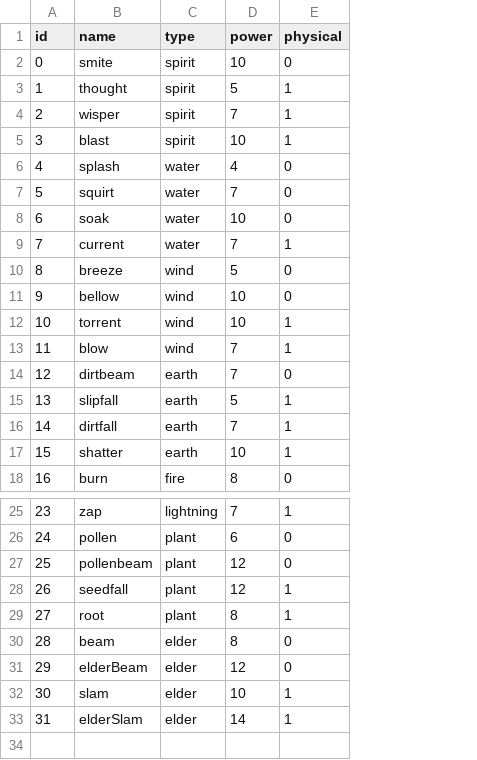
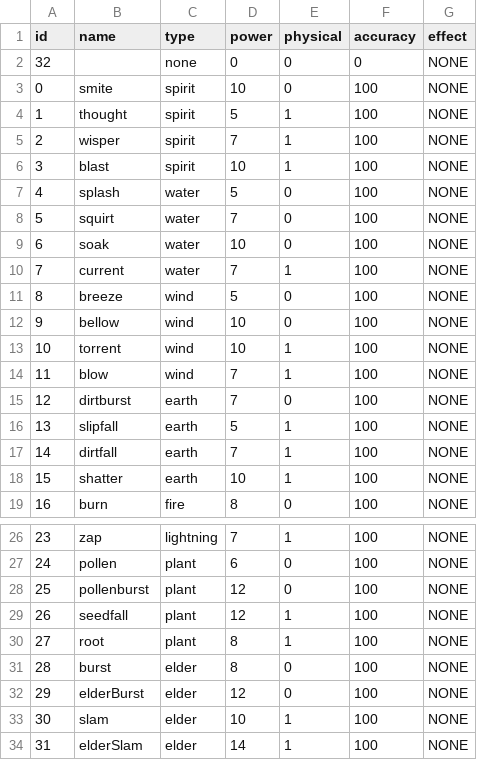
Before and after one commit to FreezingSnail/CreatureGathererFX, a CSV file: data/movesheet.csv, drawn as a sheet; only a part is shown, gaps mark what is left out; addresses are those after the commit; the diff names each change by its address in the sheet, - before the commit and + after, or states it on an @@ line.

Commit message:
basic move effect implmentation

```diff
--- a/data/movesheet.csv
+++ b/data/movesheet.csv
+column F (accuracy), rows 3-19: all 100; rows 26-34: all 100
+column G (effect), rows 3-19: all NONE; rows 26-34: all NONE
+row 2: 32 |  | none | 0 | 0 | 0 | NONE
-D7 (power): 4
+D7 (power): 5
-B15 (name): dirtbeam
+B15 (name): dirtburst
-B28 (name): pollenbeam
+B28 (name): pollenburst
-B31 (name): beam
+B31 (name): burst
-B32 (name): elderBeam
+B32 (name): elderBurst
```
Also changed, not shown: 18 other files.
